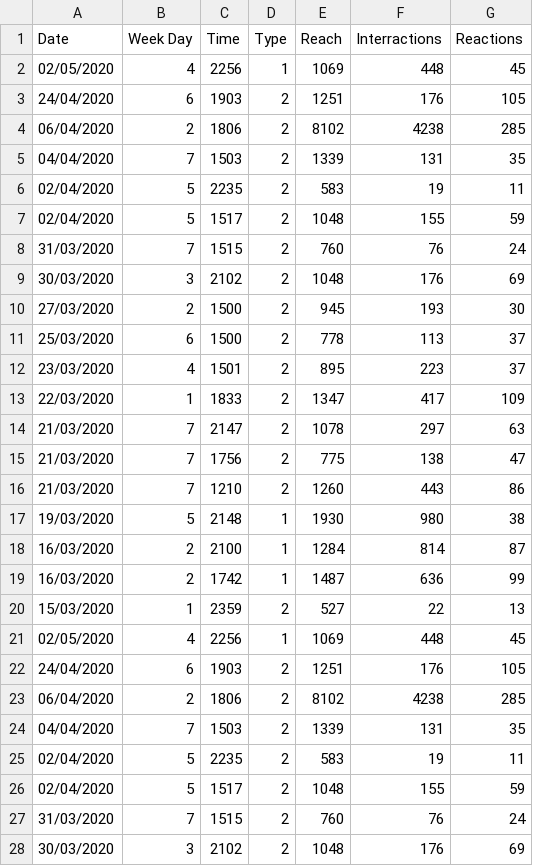
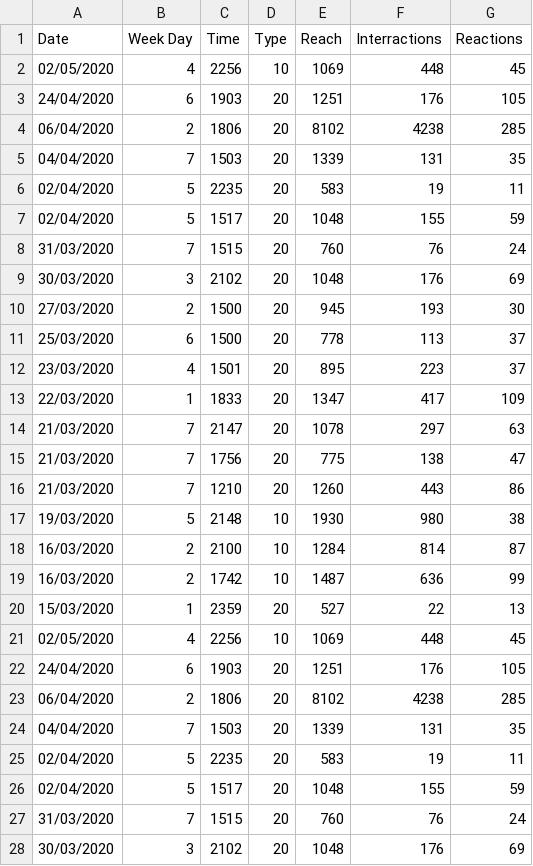
Before and after one commit to devaziz0/social-analytics-platform, a CSV file: prediction/data_linear.csv, drawn as a sheet; only a part is shown; the diff covers the shown part only.

```diff
--- a/prediction/data_linear.csv
+++ b/prediction/data_linear.csv
@@ -1,28 +1,28 @@
 Date,Week Day,Time,Type,Reach,Interractions,Reactions
-02/05/2020,4,2256,1,1069,448,45
-24/04/2020,6,1903,2,1251,176,105
-06/04/2020,2,1806,2,8102,4238,285
-04/04/2020,7,1503,2,1339,131,35
-02/04/2020,5,2235,2,583,19,11
-02/04/2020,5,1517,2,1048,155,59
-31/03/2020,7,1515,2,760,76,24
-30/03/2020,3,2102,2,1048,176,69
-27/03/2020,2,1500,2,945,193,30
-25/03/2020,6,1500,2,778,113,37
-23/03/2020,4,1501,2,895,223,37
-22/03/2020,1,1833,2,1347,417,109
-21/03/2020,7,2147,2,1078,297,63
-21/03/2020,7,1756,2,775,138,47
-21/03/2020,7,1210,2,1260,443,86
-19/03/2020,5,2148,1,1930,980,38
-16/03/2020,2,2100,1,1284,814,87
-16/03/2020,2,1742,1,1487,636,99
-15/03/2020,1,2359,2,527,22,13
-02/05/2020,4,2256,1,1069,448,45
-24/04/2020,6,1903,2,1251,176,105
-06/04/2020,2,1806,2,8102,4238,285
-04/04/2020,7,1503,2,1339,131,35
-02/04/2020,5,2235,2,583,19,11
-02/04/2020,5,1517,2,1048,155,59
-31/03/2020,7,1515,2,760,76,24
-30/03/2020,3,2102,2,1048,176,69
+02/05/2020,4,2256,10,1069,448,45
+24/04/2020,6,1903,20,1251,176,105
+06/04/2020,2,1806,20,8102,4238,285
+04/04/2020,7,1503,20,1339,131,35
+02/04/2020,5,2235,20,583,19,11
+02/04/2020,5,1517,20,1048,155,59
+31/03/2020,7,1515,20,760,76,24
+30/03/2020,3,2102,20,1048,176,69
+27/03/2020,2,1500,20,945,193,30
+25/03/2020,6,1500,20,778,113,37
+23/03/2020,4,1501,20,895,223,37
+22/03/2020,1,1833,20,1347,417,109
+21/03/2020,7,2147,20,1078,297,63
+21/03/2020,7,1756,20,775,138,47
+21/03/2020,7,1210,20,1260,443,86
+19/03/2020,5,2148,10,1930,980,38
+16/03/2020,2,2100,10,1284,814,87
+16/03/2020,2,1742,10,1487,636,99
+15/03/2020,1,2359,20,527,22,13
+02/05/2020,4,2256,10,1069,448,45
+24/04/2020,6,1903,20,1251,176,105
+06/04/2020,2,1806,20,8102,4238,285
+04/04/2020,7,1503,20,1339,131,35
+02/04/2020,5,2235,20,583,19,11
+02/04/2020,5,1517,20,1048,155,59
+31/03/2020,7,1515,20,760,76,24
+30/03/2020,3,2102,20,1048,176,69
```
Also changed, not shown: 68 edited cells elsewhere in this file, 2 other files.
